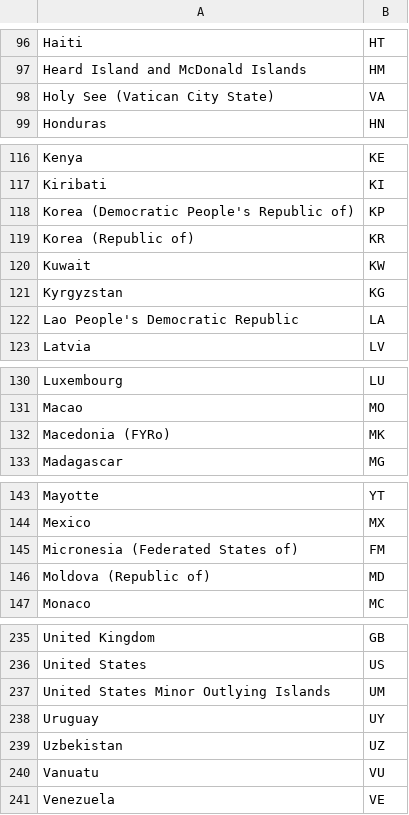
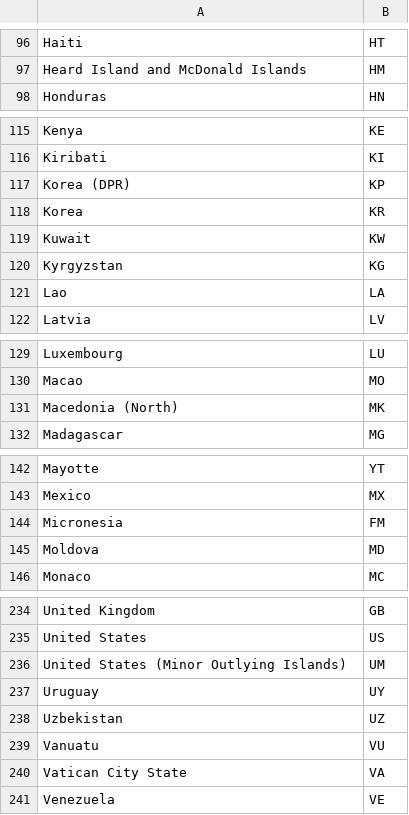
Before and after one commit to anvaa/countries, a CSV file: coutries.csv, drawn as a sheet; only a part is shown, gaps mark what is left out; the diff covers the shown part only.

```diff
--- a/coutries.csv
+++ b/coutries.csv
@@ -97,3 +97,2 @@ Haiti,HT
 Heard Island and McDonald Islands,HM
-Holy See (Vatican City State),VA
 Honduras,HN
@@ -117,7 +116,7 @@ Kenya,KE
 Kiribati,KI
-Korea (Democratic People's Republic of),KP
-Korea (Republic of),KR
+Korea (DPR),KP
+Korea,KR
 Kuwait,KW
 Kyrgyzstan,KG
-Lao People's Democratic Republic,LA
+Lao,LA
 Latvia,LV
@@ -131,3 +130,3 @@ Luxembourg,LU
 Macao,MO
-Macedonia (FYRo),MK
+Macedonia (North),MK
 Madagascar,MG
@@ -144,4 +143,4 @@ Mayotte,YT
 Mexico,MX
-Micronesia (Federated States of),FM
-Moldova (Republic of),MD
+Micronesia,FM
+Moldova,MD
 Monaco,MC
@@ -236,3 +235,3 @@ United Kingdom,GB
 United States,US
-United States Minor Outlying Islands,UM
+United States (Minor Outlying Islands),UM
 Uruguay,UY
@@ -240,2 +239,3 @@ Uzbekistan,UZ
 Vanuatu,VU
+Vatican City State,VA
 Venezuela,VE
```
Also changed, not shown: 1 edited cell elsewhere in this file, 2 other files.
